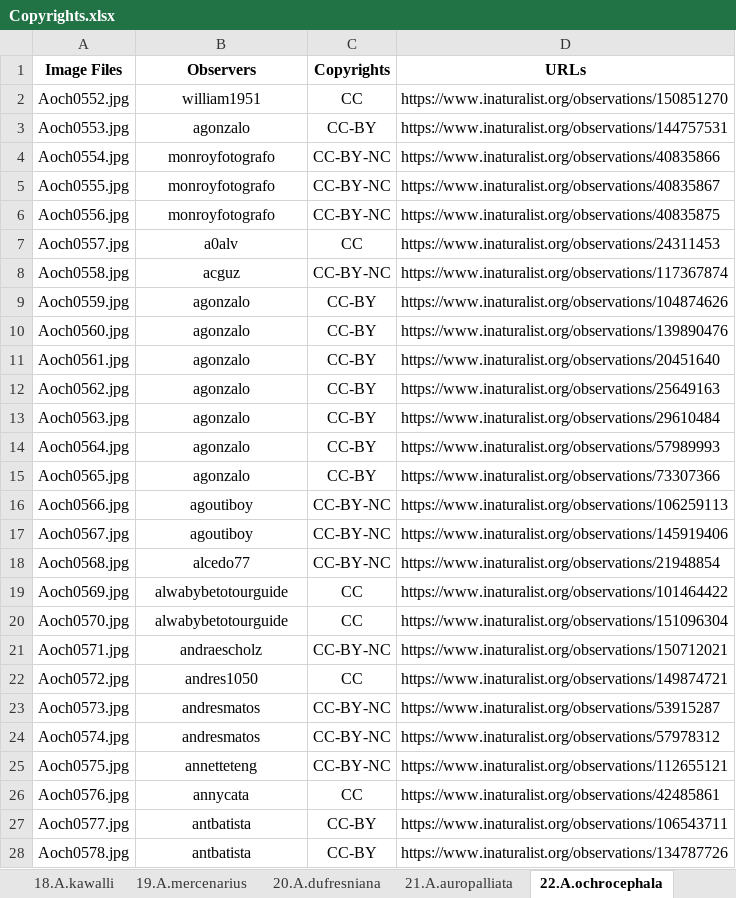
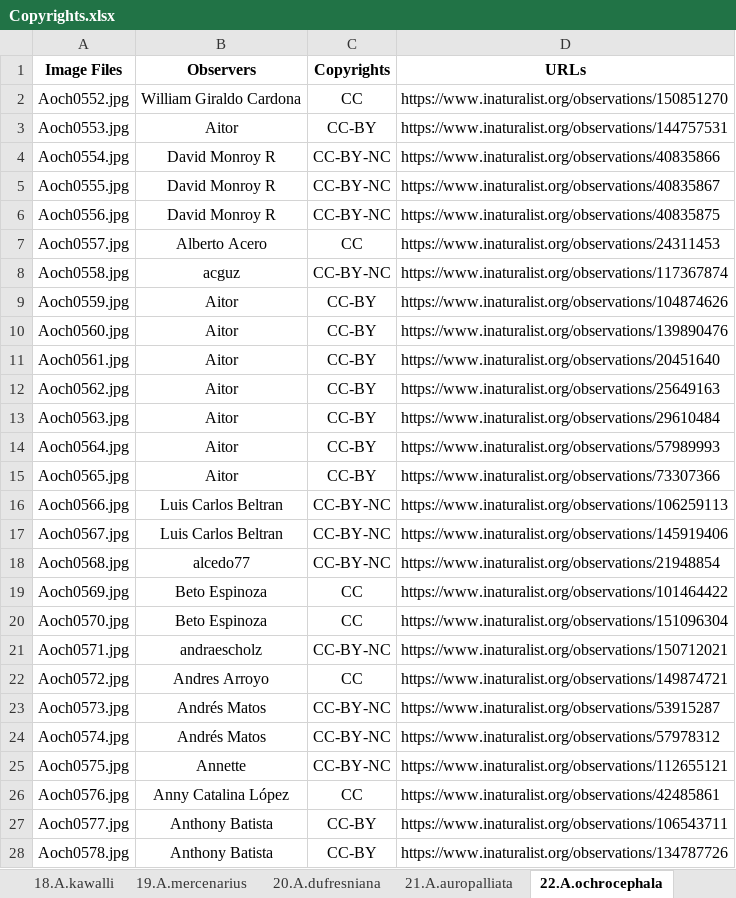
Before and after one commit to kim2429/AmazonParrots, an Excel workbook: Copyrights.xlsx, sheet 22.A.ochrocephala, drawn as a sheet; only a part is shown; values as stored, in another font and other column widths than the file's, no borders; the diff covers the shown part only; the diff names each change by its address in the sheet, - before the commit and + after, or states it on an @@ line.

```diff
--- a/Copyrights.xlsx (sheet 22.A.ochrocephala)
+++ b/Copyrights.xlsx (sheet 22.A.ochrocephala)
-B2 (Observers): william1951
+B2 (Observers): William Giraldo Cardona
-B3 (Observers): agonzalo
+B3 (Observers): Aitor
-B4:B6 (Observers): monroyfotografo
+B4:B6 (Observers): David Monroy R
-B7 (Observers): a0alv
+B7 (Observers): Alberto Acero
-B9:B15 (Observers): agonzalo
+B9:B15 (Observers): Aitor
-B16:B17 (Observers): agoutiboy
+B16:B17 (Observers): Luis Carlos Beltran
-B19:B20 (Observers): alwabybetotourguide
+B19:B20 (Observers): Beto Espinoza
-B22 (Observers): andres1050
+B22 (Observers): Andres Arroyo
-B23:B24 (Observers): andresmatos
+B23:B24 (Observers): Andrés Matos
-B25 (Observers): annetteteng
+B25 (Observers): Annette
-B26 (Observers): annycata
+B26 (Observers): Anny Catalina López
-B27:B28 (Observers): antbatista
+B27:B28 (Observers): Anthony Batista
```
Also changed, not shown: 126 edited cells elsewhere in this sheet, sheet 25.A.aestiva, sheet 26.A.amazonica, sheet 05.A.finschi, sheet 23.A.oratrix, sheet 21.A.auropalliata, sheet 24.A.tresmariae, 23 more sheets.
